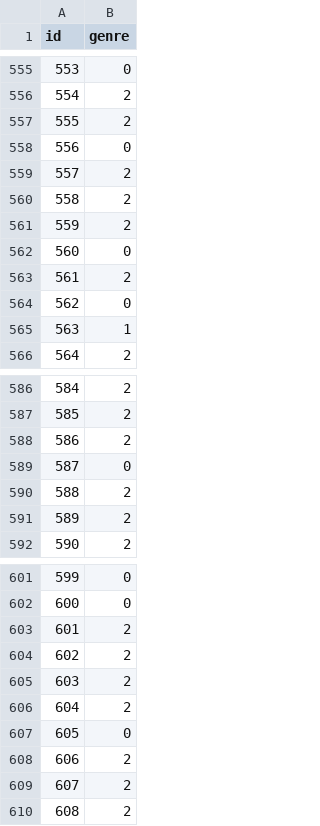
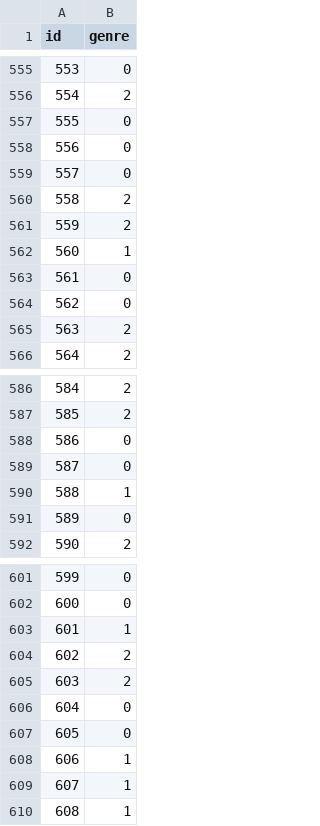
Before and after one commit to mikhailantonyan11/floorteka, a CSV file: data/submission.csv, drawn as a sheet; only a part is shown, gaps mark what is left out; the diff covers the shown part only.

```diff
--- a/data/submission.csv
+++ b/data/submission.csv
@@ -556,11 +556,11 @@ id,genre
 554,2
-555,2
+555,0
 556,0
-557,2
+557,0
 558,2
 559,2
-560,0
-561,2
+560,1
+561,0
 562,0
-563,1
+563,2
 564,2
@@ -587,6 +587,6 @@ id,genre
 585,2
-586,2
+586,0
 587,0
-588,2
-589,2
+588,1
+589,0
 590,2
@@ -602,9 +602,9 @@ id,genre
 600,0
-601,2
+601,1
 602,2
 603,2
-604,2
+604,0
 605,0
-606,2
-607,2
-608,2
+606,1
+607,1
+608,1
```
Also changed, not shown: 18 edited cells elsewhere in this file.
